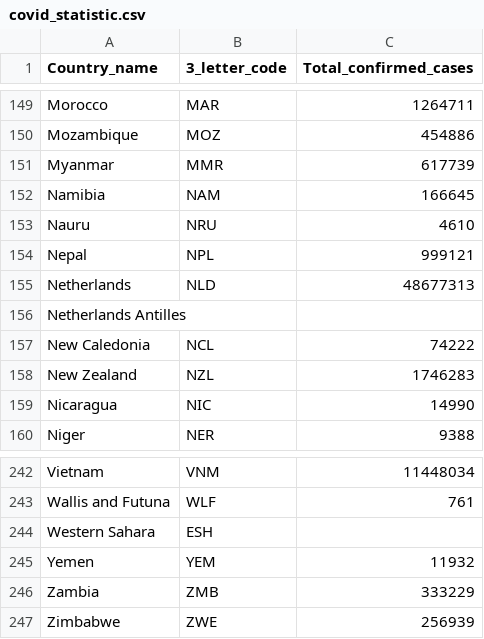
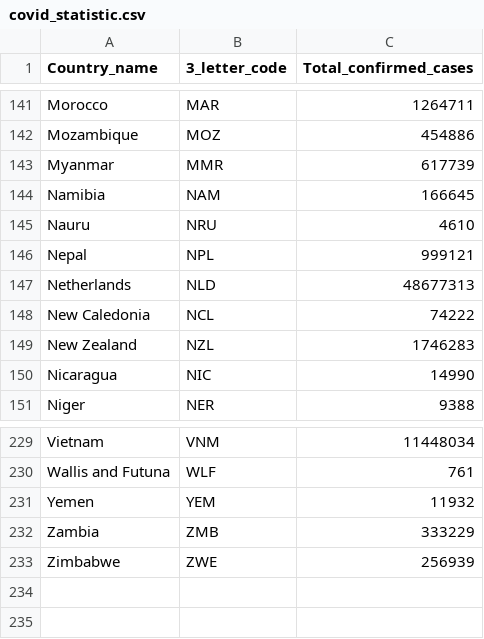
Before and after one commit to AbsZeroO/big-data, a CSV file: Poziom_1/wyniki/covid_statistic.csv, drawn as a sheet; only a part is shown, gaps mark what is left out; the diff covers the shown part only.

```diff
--- a/Poziom_1/wyniki/covid_statistic.csv
+++ b/Poziom_1/wyniki/covid_statistic.csv
@@ -155,3 +147,2 @@ Nepal,NPL,999121
 Netherlands,NLD,48677313
-Netherlands Antilles,,
 New Caledonia,NCL,74222
@@ -243,3 +230,2 @@ Vietnam,VNM,11448034
 Wallis and Futuna,WLF,761
-Western Sahara,ESH,
 Yemen,YEM,11932
```
Also changed, not shown: 12 removed rows elsewhere in this file, Poziom_1/wyniki/covid_deceased.csv, Poziom_1/wyniki/covid_trend_analysis.csv, 6 other files.
